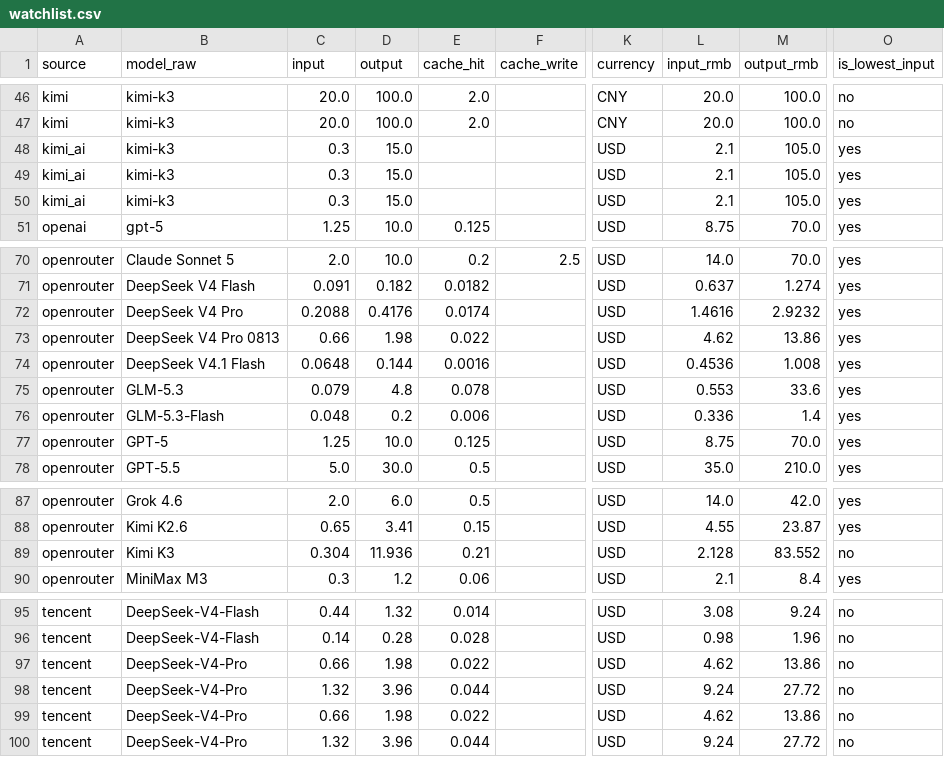
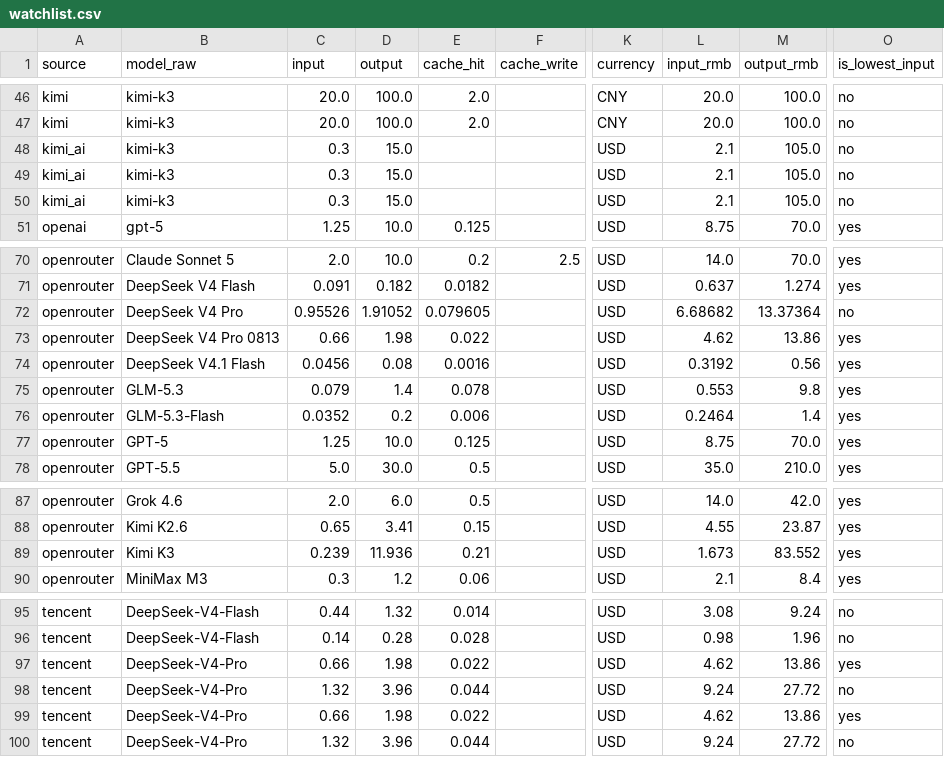
Before and after one commit to lzc0403/token-pricing-scraper, a CSV file: data/watchlist.csv, drawn as a sheet; only a part is shown, gaps mark what is left out; the diff names each change by its address in the sheet, - before the commit and + after, or states it on an @@ line.

```diff
--- a/data/watchlist.csv
+++ b/data/watchlist.csv
-O48:O50 (is_lowest_input): yes
+O48:O50 (is_lowest_input): no
-C72 (input): 0.2088
+C72 (input): 0.95526
-D72 (output): 0.4176
+D72 (output): 1.91052
-E72 (cache_hit): 0.0174
+E72 (cache_hit): 0.079605
-L72 (input_rmb): 1.4616
+L72 (input_rmb): 6.68682
-M72 (output_rmb): 2.9232
+M72 (output_rmb): 13.37364
-O72 (is_lowest_input): yes
+O72 (is_lowest_input): no
-C74 (input): 0.0648
+C74 (input): 0.0456
-D74 (output): 0.144
+D74 (output): 0.08
-L74 (input_rmb): 0.4536
+L74 (input_rmb): 0.3192
-M74 (output_rmb): 1.008
+M74 (output_rmb): 0.56
-D75 (output): 4.8
+D75 (output): 1.4
-M75 (output_rmb): 33.6
+M75 (output_rmb): 9.8
-C76 (input): 0.048
+C76 (input): 0.0352
-L76 (input_rmb): 0.336
+L76 (input_rmb): 0.2464
-C89 (input): 0.304
+C89 (input): 0.239
-L89 (input_rmb): 2.128
+L89 (input_rmb): 1.673
-O89 (is_lowest_input): no
+O89 (is_lowest_input): yes
-O97 (is_lowest_input): no
+O97 (is_lowest_input): yes
-O99 (is_lowest_input): no
+O99 (is_lowest_input): yes
```
Also changed, not shown: data/prices.csv, 14 other files.
